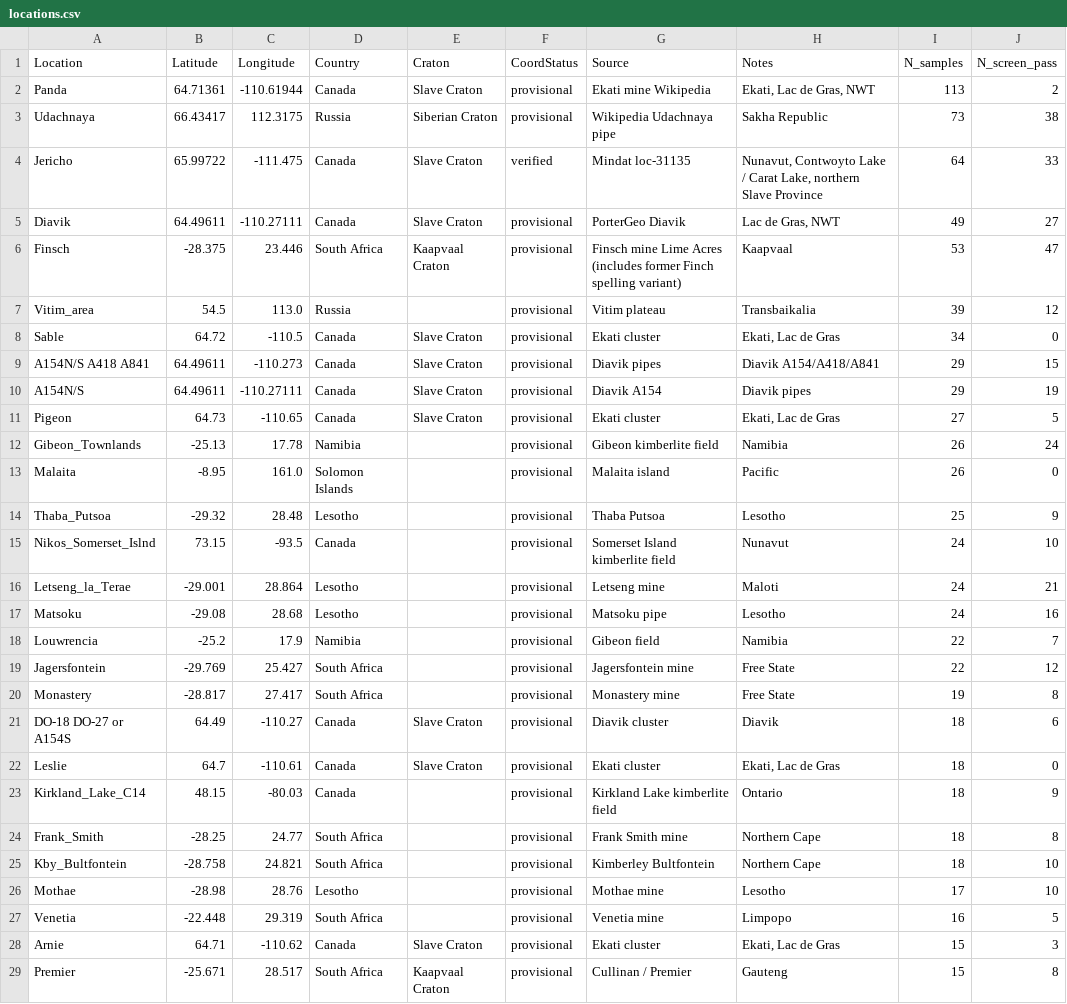
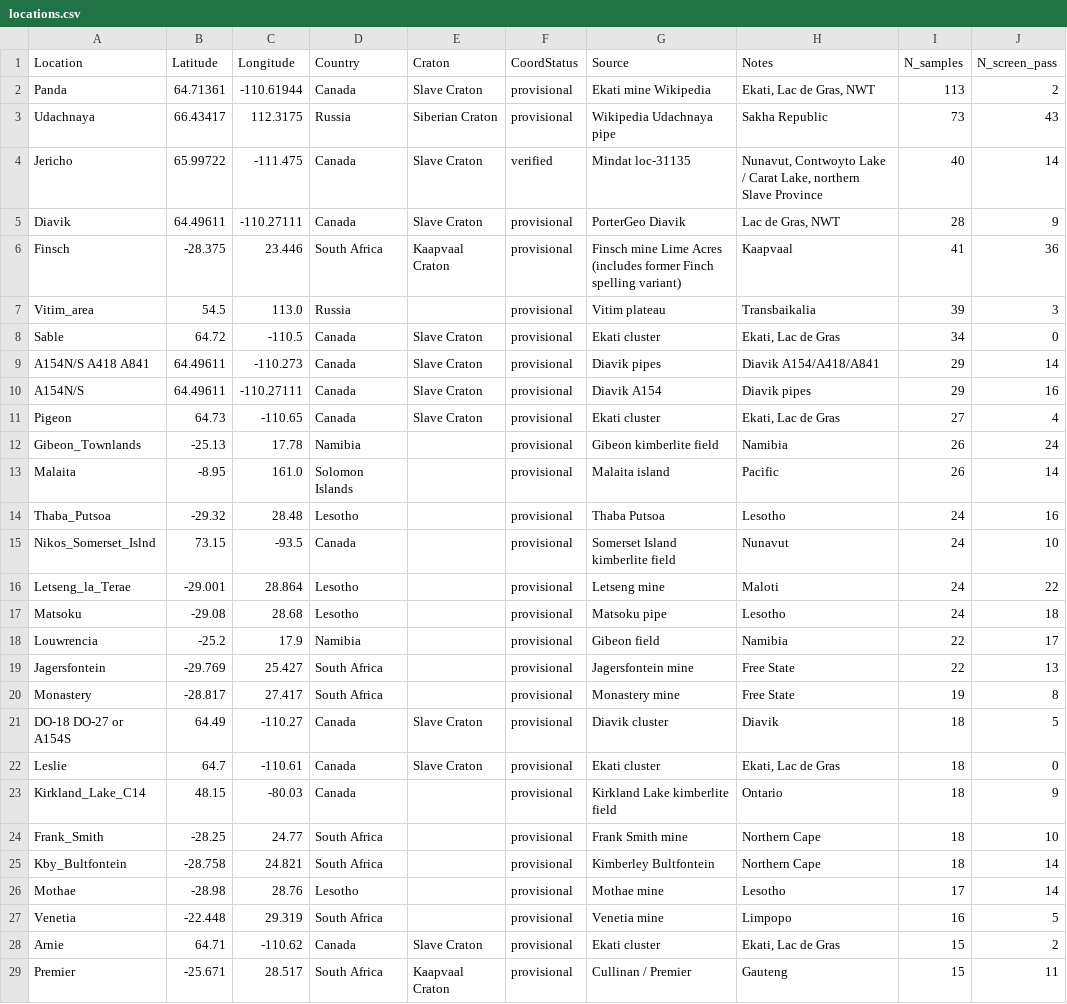
Before and after one commit to Hygrohodos/Peridotite_p-T-fO2, a CSV file: data/locations.csv, drawn as a sheet; only a part is shown; the diff covers the shown part only.

Commit message:
Remove 70 duplicate analyses from the master xenolith table (1171 -> 1101)
Duplicates = every shared oxide within 0.05 wt% (>= 26 common oxides).
Kept row: measured Fe3+ > real citation > craton > valid location >
completeness > precision. No measured Fe3+ was lost; kept rows unchanged.

Removed (dropped -> kept):
- Jericho, Ref180/Ref180+Ref356 copies of Kopylova et al. 1999 (24):
  22-4, 4-2, 26-3, 9-2, 21-1, 5-3, 25-9, 4-3, 14-77, 21-6, 21-4, 14-107,
  40-11, 22-7, 41-1, 23-5, 40-21, 40-36, 21-3, 26-12, 14-105, 14-124,
  9-10, 41-3
- Diavik Ref487/Ref388 copies of Pearson et al. 1999 / Aulbach et al. 2007
  (and unpublished data in Aulbach 2007) (20): vr09359a, vr09370a,
  vr19674per-g3, vr40304a, vr40335a, vr50875a, vr50879a, vr43467,
  vr43499, vr50886, vr51902, vr67112, vr67125, yk1917, yk1919, yk1920,
  yk2471, yk2472, yk2474
- Diavik Ref497 copies of Ref388: vr40382 (kept vr40382a), vr50899
  (kept vr50899a)
- Ekati Ref480 copies of Menzies et al. 2004: JJG 5049-40, JJG 5055-11,
  JJG 5055-6
- Finsch Ref515/Ref14 copies of Lazarov et al. 2009: F-1, F-3, F-5, F-6,
  F-8, F-11, F-12, F-14, F-15, F-16, 695 (x2)
- Kby_Boshof_Rd_dump Ref514 copies of Creighton et al. 2009: Bo-01, Bo-05,
  Bo-08, Bo-26
- 3-Mx8 (location 5034, blank craton, Ref383) -> 3-8 (Gahcho Kue, Ref513)
- JVS73-210 (Ref160) -> JVS73-210 (Ref157)
- SF-93163, SG-96B13 (Vitim) -> same IDs (Vitim_Bereya, Ref410)
- PHN4803 (Ref132orRef179) -> PHN4803 (Ref179orRef132)
- S2L102 (Sloan_02, Ref46) -> SD2-L102 (Sloan_Grp, Ref87orRef68)

Also: stripped leading spaces from 69 Sample IDs, replaced NBSP in
vr19674 pg2/pg3, removed NBSP from the header (file stays cp1252).
Same-ID pairs with genuinely different analyses are kept and listed in
data/master/qc/duplicates_flagged_2026-10-10.csv.

Calibration (57 -> 31) and validation (52 -> 27) sets unchanged; Eq. 5,
dT = 29 C, Table 1 and fO2 1-sigma (0.94 / 0.95 / 0.76) unchanged.
Screening now 1101 -> 748 -> 608 -> 585 -> 501 -> 457; Fig. 10 n = 427.
Regenerated derived tables, Fig. 3 and Fig. 10; updated locations.csv
N_samples / N_screen_pass, README and DATA_DICTIONARY.

```diff
--- a/data/locations.csv
+++ b/data/locations.csv
@@ -2,28 +2,28 @@ Location,Latitude,Longitude,Country,Craton,CoordStatus,Source,Notes,N_samples,N_
 Panda,64.71361,-110.61944,Canada,Slave Craton,provisional,Ekati mine Wikipedia,"Ekati, Lac de Gras, NWT",113,2
-Udachnaya,66.43417,112.3175,Russia,Siberian Craton,provisional,Wikipedia Udachnaya pipe,Sakha Republic,73,38
-Jericho,65.99722,-111.475,Canada,Slave Craton,verified,Mindat loc-31135,"Nunavut, Contwoyto Lake / Carat Lake, northern Slave Province",64,33
-Diavik,64.49611,-110.27111,Canada,Slave Craton,provisional,PorterGeo Diavik,"Lac de Gras, NWT",49,27
-Finsch,-28.375,23.446,South Africa,Kaapvaal Craton,provisional,Finsch mine Lime Acres (includes former Finch spelling variant),Kaapvaal,53,47
-Vitim_area,54.5,113.0,Russia,,provisional,Vitim plateau,Transbaikalia,39,12
+Udachnaya,66.43417,112.3175,Russia,Siberian Craton,provisional,Wikipedia Udachnaya pipe,Sakha Republic,73,43
+Jericho,65.99722,-111.475,Canada,Slave Craton,verified,Mindat loc-31135,"Nunavut, Contwoyto Lake / Carat Lake, northern Slave Province",40,14
+Diavik,64.49611,-110.27111,Canada,Slave Craton,provisional,PorterGeo Diavik,"Lac de Gras, NWT",28,9
+Finsch,-28.375,23.446,South Africa,Kaapvaal Craton,provisional,Finsch mine Lime Acres (includes former Finch spelling variant),Kaapvaal,41,36
+Vitim_area,54.5,113.0,Russia,,provisional,Vitim plateau,Transbaikalia,39,3
 Sable,64.72,-110.5,Canada,Slave Craton,provisional,Ekati cluster,"Ekati, Lac de Gras",34,0
-A154N/S A418 A841,64.49611,-110.273,Canada,Slave Craton,provisional,Diavik pipes,Diavik A154/A418/A841,29,15
-A154N/S,64.49611,-110.27111,Canada,Slave Craton,provisional,Diavik A154,Diavik pipes,29,19
-Pigeon,64.73,-110.65,Canada,Slave Craton,provisional,Ekati cluster,"Ekati, Lac de Gras",27,5
+A154N/S A418 A841,64.49611,-110.273,Canada,Slave Craton,provisional,Diavik pipes,Diavik A154/A418/A841,29,14
+A154N/S,64.49611,-110.27111,Canada,Slave Craton,provisional,Diavik A154,Diavik pipes,29,16
+Pigeon,64.73,-110.65,Canada,Slave Craton,provisional,Ekati cluster,"Ekati, Lac de Gras",27,4
 Gibeon_Townlands,-25.13,17.78,Namibia,,provisional,Gibeon kimberlite field,Namibia,26,24
-Malaita,-8.95,161.0,Solomon Islands,,provisional,Malaita island,Pacific,26,0
-Thaba_Putsoa,-29.32,28.48,Lesotho,,provisional,Thaba Putsoa,Lesotho,25,9
+Malaita,-8.95,161.0,Solomon Islands,,provisional,Malaita island,Pacific,26,14
+Thaba_Putsoa,-29.32,28.48,Lesotho,,provisional,Thaba Putsoa,Lesotho,24,16
 Nikos_Somerset_Islnd,73.15,-93.5,Canada,,provisional,Somerset Island kimberlite field,Nunavut,24,10
-Letseng_la_Terae,-29.001,28.864,Lesotho,,provisional,Letseng mine,Maloti,24,21
-Matsoku,-29.08,28.68,Lesotho,,provisional,Matsoku pipe,Lesotho,24,16
-Louwrencia,-25.2,17.9,Namibia,,provisional,Gibeon field,Namibia,22,7
-Jagersfontein,-29.769,25.427,South Africa,,provisional,Jagersfontein mine,Free State,22,12
+Letseng_la_Terae,-29.001,28.864,Lesotho,,provisional,Letseng mine,Maloti,24,22
+Matsoku,-29.08,28.68,Lesotho,,provisional,Matsoku pipe,Lesotho,24,18
+Louwrencia,-25.2,17.9,Namibia,,provisional,Gibeon field,Namibia,22,17
+Jagersfontein,-29.769,25.427,South Africa,,provisional,Jagersfontein mine,Free State,22,13
 Monastery,-28.817,27.417,South Africa,,provisional,Monastery mine,Free State,19,8
-DO-18 DO-27 or A154S,64.49,-110.27,Canada,Slave Craton,provisional,Diavik cluster,Diavik,18,6
+DO-18 DO-27 or A154S,64.49,-110.27,Canada,Slave Craton,provisional,Diavik cluster,Diavik,18,5
 Leslie,64.7,-110.61,Canada,Slave Craton,provisional,Ekati cluster,"Ekati, Lac de Gras",18,0
 Kirkland_Lake_C14,48.15,-80.03,Canada,,provisional,Kirkland Lake kimberlite field,Ontario,18,9
-Frank_Smith,-28.25,24.77,South Africa,,provisional,Frank Smith mine,Northern Cape,18,8
-Kby_Bultfontein,-28.758,24.821,South Africa,,provisional,Kimberley Bultfontein,Northern Cape,18,10
-Mothae,-28.98,28.76,Lesotho,,provisional,Mothae mine,Lesotho,17,10
+Frank_Smith,-28.25,24.77,South Africa,,provisional,Frank Smith mine,Northern Cape,18,10
+Kby_Bultfontein,-28.758,24.821,South Africa,,provisional,Kimberley Bultfontein,Northern Cape,18,14
+Mothae,-28.98,28.76,Lesotho,,provisional,Mothae mine,Lesotho,17,14
 Venetia,-22.448,29.319,South Africa,,provisional,Venetia mine,Limpopo,16,5
-Arnie,64.71,-110.62,Canada,Slave Craton,provisional,Ekati cluster,"Ekati, Lac de Gras",15,3
-Premier,-25.671,28.517,South Africa,Kaapvaal Craton,provisional,Cullinan / Premier,Gauteng,15,8
+Arnie,64.71,-110.62,Canada,Slave Craton,provisional,Ekati cluster,"Ekati, Lac de Gras",15,2
+Premier,-25.671,28.517,South Africa,Kaapvaal Craton,provisional,Cullinan / Premier,Gauteng,15,11
```
Also changed, not shown: 26 edited cells elsewhere in this file, data/derived/fO2_residuals.csv, data/derived/p-T-fO2.csv, 11 other files.
